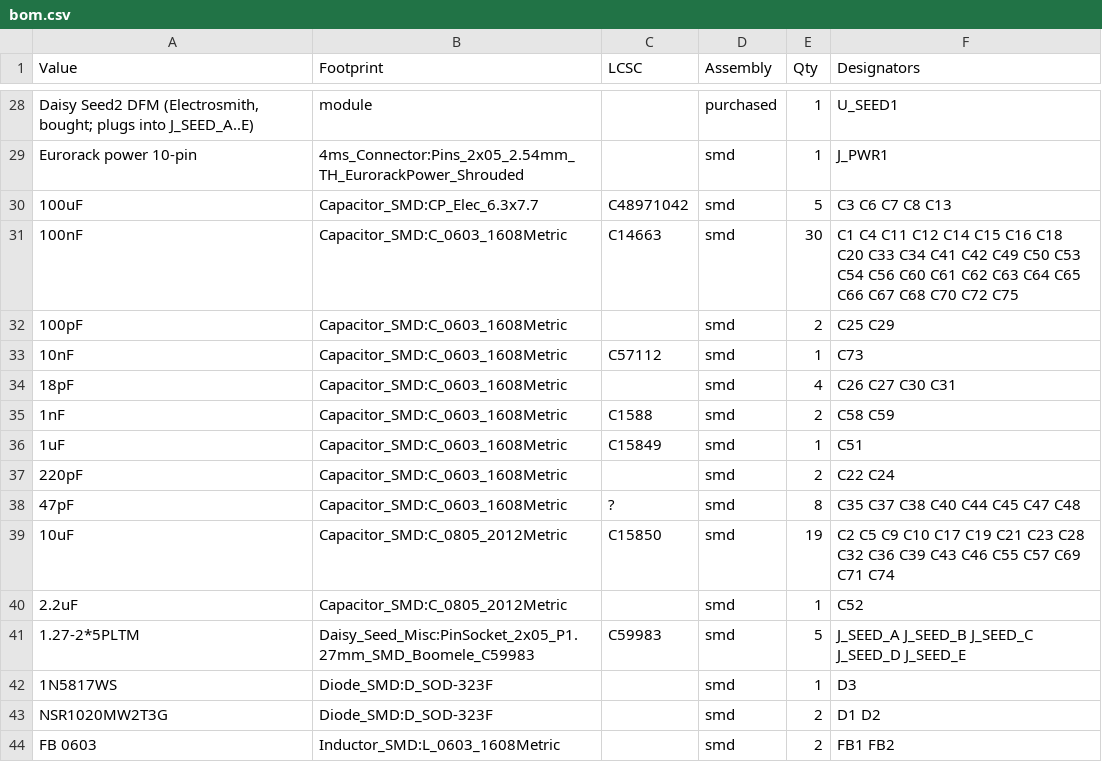
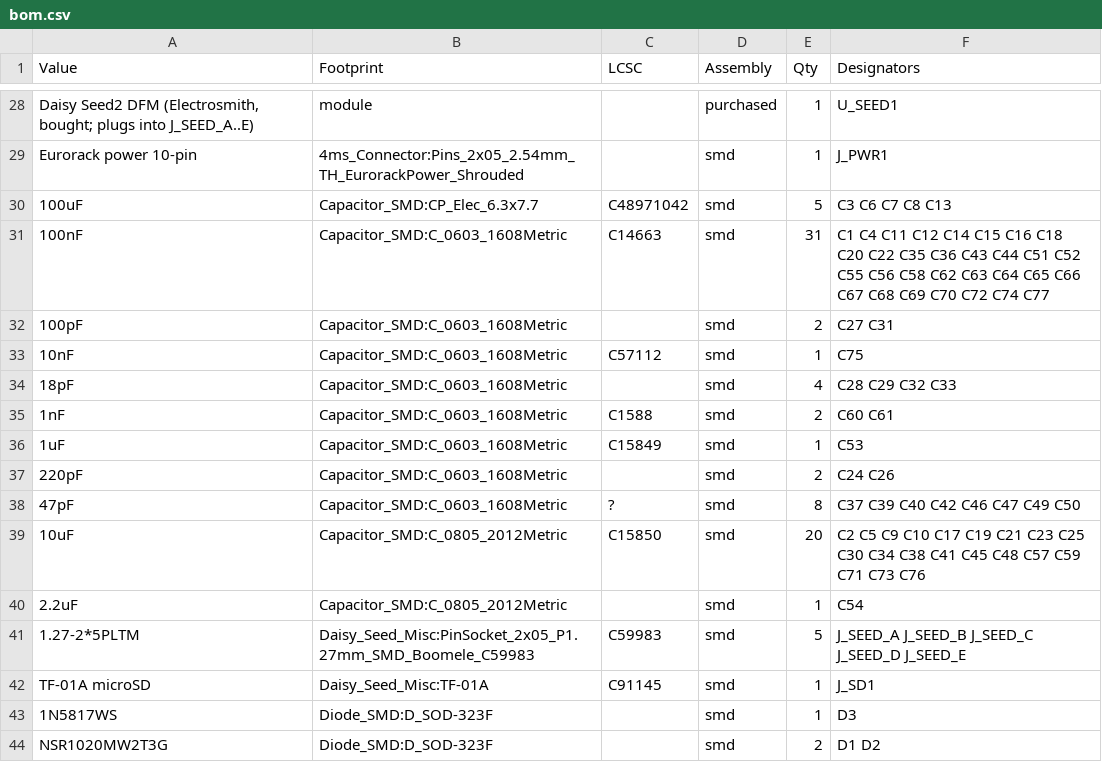
Before and after one commit to omar-karray/SenarioEurorack, a CSV file: SenarioHW/docs/bom.csv, drawn as a sheet; only a part is shown, gaps mark what is left out; the shorter side is filled out with more unchanged rows; the diff covers the shown part only.

```diff
--- a/SenarioHW/docs/bom.csv
+++ b/SenarioHW/docs/bom.csv
@@ -30,13 +30,14 @@ Eurorack power 10-pin,4ms_Connector:Pins_2x05_2.54mm_TH_EurorackPower_Shrouded,,
 100uF,Capacitor_SMD:CP_Elec_6.3x7.7,C48971042,smd,5,C3 C6 C7 C8 C13
-100nF,Capacitor_SMD:C_0603_1608Metric,C14663,smd,30,C1 C4 C11 C12 C14 C15 C16 C18 C20 C33 C34 C41 C42 C49 C50 C53 C54 C56 C60 C61 C62 C63 C64 C65 C66 C67 C68 C70 C72 C75
-100pF,Capacitor_SMD:C_0603_1608Metric,,smd,2,C25 C29
-10nF,Capacitor_SMD:C_0603_1608Metric,C57112,smd,1,C73
-18pF,Capacitor_SMD:C_0603_1608Metric,,smd,4,C26 C27 C30 C31
-1nF,Capacitor_SMD:C_0603_1608Metric,C1588,smd,2,C58 C59
-1uF,Capacitor_SMD:C_0603_1608Metric,C15849,smd,1,C51
-220pF,Capacitor_SMD:C_0603_1608Metric,,smd,2,C22 C24
-47pF,Capacitor_SMD:C_0603_1608Metric,?,smd,8,C35 C37 C38 C40 C44 C45 C47 C48
-10uF,Capacitor_SMD:C_0805_2012Metric,C15850,smd,19,C2 C5 C9 C10 C17 C19 C21 C23 C28 C32 C36 C39 C43 C46 C55 C57 C69 C71 C74
-2.2uF,Capacitor_SMD:C_0805_2012Metric,,smd,1,C52
+100nF,Capacitor_SMD:C_0603_1608Metric,C14663,smd,31,C1 C4 C11 C12 C14 C15 C16 C18 C20 C22 C35 C36 C43 C44 C51 C52 C55 C56 C58 C62 C63 C64 C65 C66 C67 C68 C69 C70 C72 C74 C77
+100pF,Capacitor_SMD:C_0603_1608Metric,,smd,2,C27 C31
+10nF,Capacitor_SMD:C_0603_1608Metric,C57112,smd,1,C75
+18pF,Capacitor_SMD:C_0603_1608Metric,,smd,4,C28 C29 C32 C33
+1nF,Capacitor_SMD:C_0603_1608Metric,C1588,smd,2,C60 C61
+1uF,Capacitor_SMD:C_0603_1608Metric,C15849,smd,1,C53
+220pF,Capacitor_SMD:C_0603_1608Metric,,smd,2,C24 C26
+47pF,Capacitor_SMD:C_0603_1608Metric,?,smd,8,C37 C39 C40 C42 C46 C47 C49 C50
+10uF,Capacitor_SMD:C_0805_2012Metric,C15850,smd,20,C2 C5 C9 C10 C17 C19 C21 C23 C25 C30 C34 C38 C41 C45 C48 C57 C59 C71 C73 C76
+2.2uF,Capacitor_SMD:C_0805_2012Metric,,smd,1,C54
 1.27-2*5PLTM,Daisy_Seed_Misc:PinSocket_2x05_P1.27mm_SMD_Boomele_C59983,C59983,smd,5,J_SEED_A J_SEED_B J_SEED_C J_SEED_D J_SEED_E
+TF-01A microSD,Daisy_Seed_Misc:TF-01A,C91145,smd,1,J_SD1
 1N5817WS,Diode_SMD:D_SOD-323F,,smd,1,D3
```
Also changed, not shown: 24 edited cells elsewhere in this file, 18 other files.
